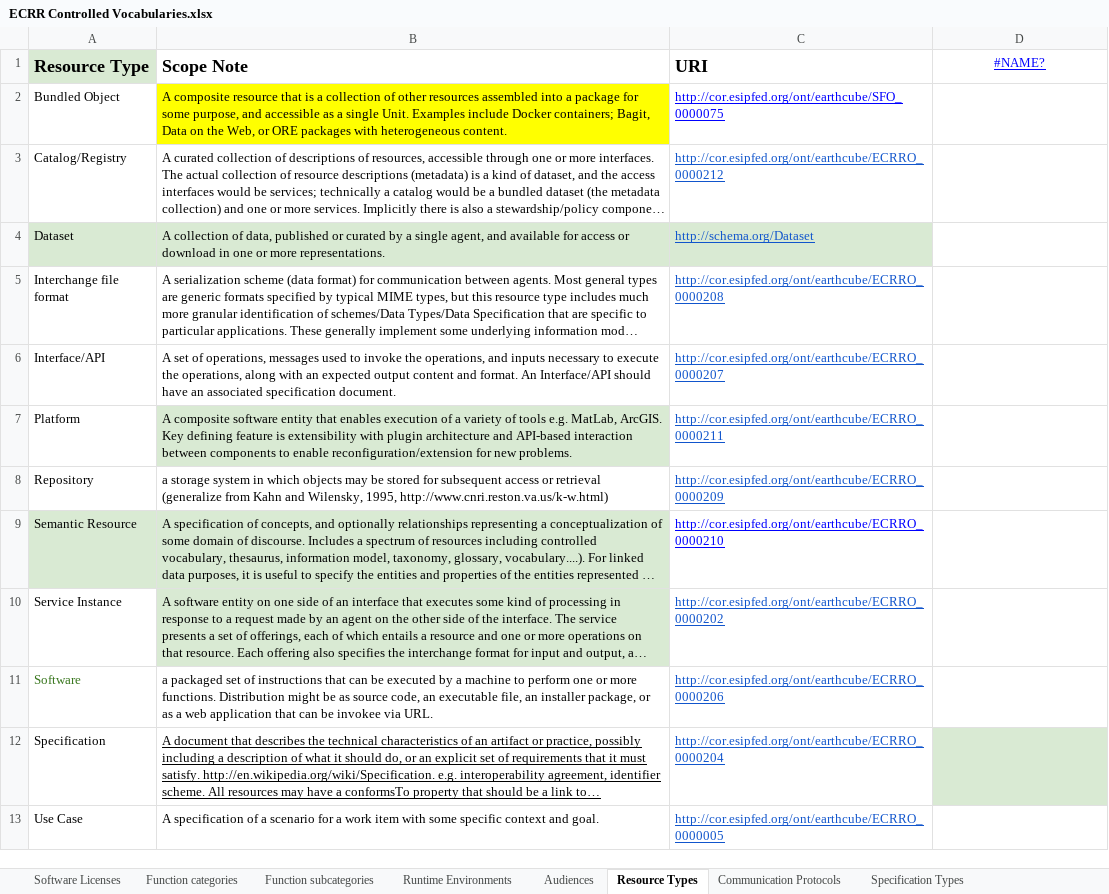
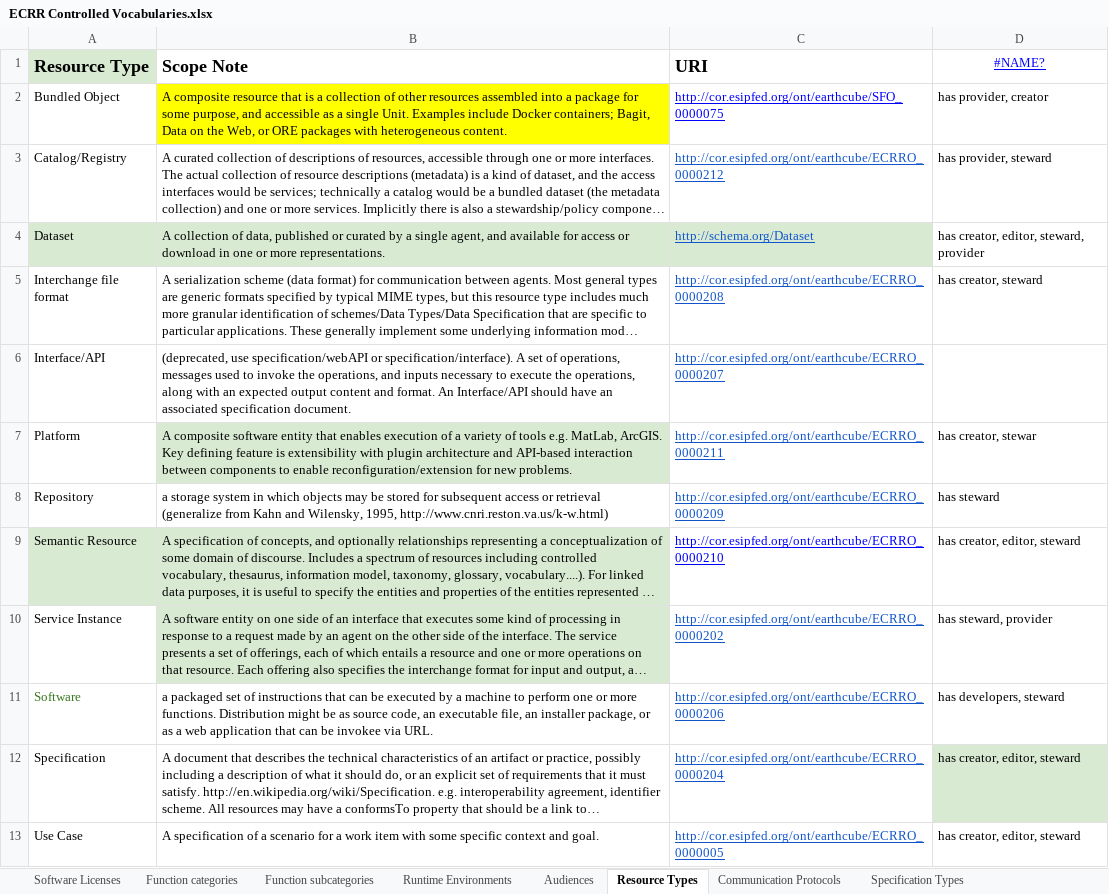
Before and after one commit to earthcube/jsonld_forms, an Excel workbook: src/schema/tools/controlledFromGooglesheet/ECRR Controlled Vocabularies.xlsx, sheet Resource Types, drawn as a sheet; long unchanged cells end in …; values as stored, in another font and other column widths than the file's, no borders; the diff names each change by its address in the sheet, - before the commit and + after, or states it on an @@ line.

Commit message:
minor updates in the excel listing of all vocabs.

```diff
--- a/src/schema/tools/controlledFromGooglesheet/ECRR Controlled Vocabularies.xlsx (sheet Resource Types)
+++ b/src/schema/tools/controlledFromGooglesheet/ECRR Controlled Vocabularies.xlsx (sheet Resource Types)
-D2 (#NAME?): (empty)
+D2 (#NAME?): has provider, creator
-D3 (#NAME?): (empty)
+D3 (#NAME?): has provider, steward
-D4 (#NAME?): (empty)
+D4 (#NAME?): has creator, editor, steward, provider
-D5 (#NAME?): (empty)
+D5 (#NAME?): has creator, steward
-B6 (Scope Note): A set…
+B6 (Scope Note): (deprecated, use specification/webAPI or specification/interface). A set…
-D7 (#NAME?): (empty)
+D7 (#NAME?): has creator, stewar
-D8 (#NAME?): (empty)
+D8 (#NAME?): has steward
-D9 (#NAME?): (empty)
+D9 (#NAME?): has creator, editor, steward
-D10 (#NAME?): (empty)
+D10 (#NAME?): has steward, provider
-D11 (#NAME?): (empty)
+D11 (#NAME?): has developers, steward
-B12 underline: on
+B12 underline: off
-D12:D13 (#NAME?): (empty)
+D12:D13 (#NAME?): has creator, editor, steward
```
